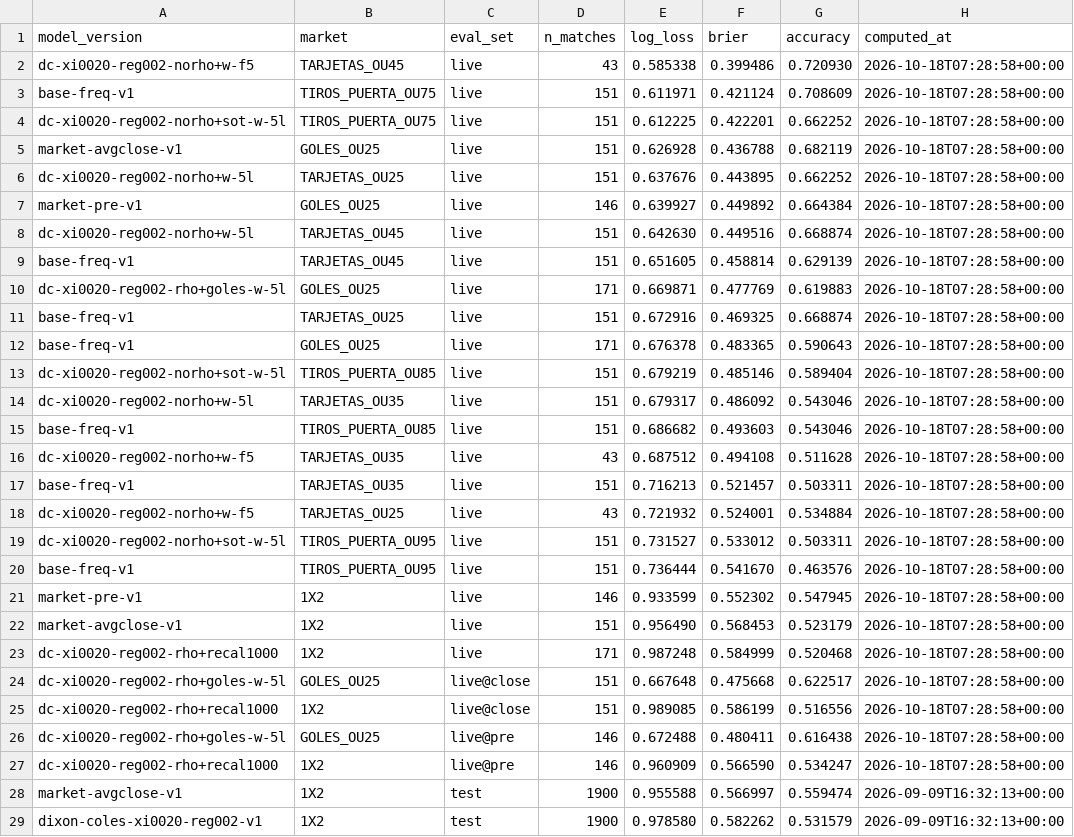
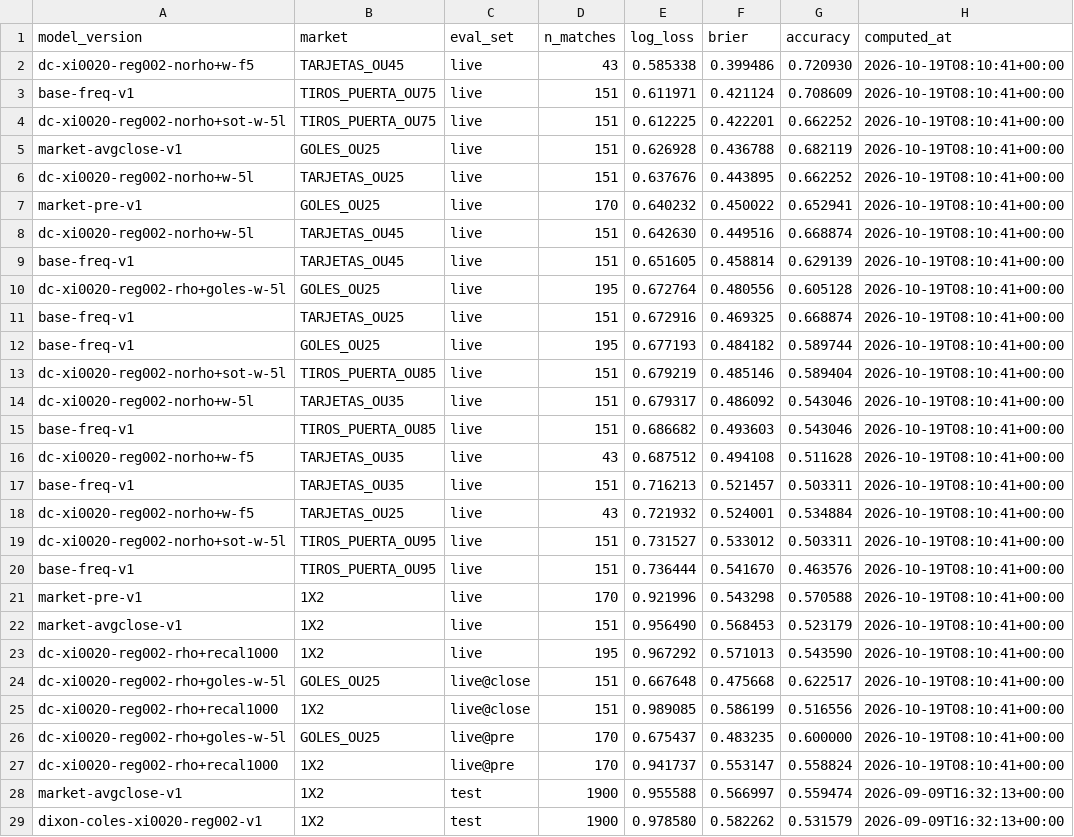
Before and after one commit to kewo1023/marcador-futbol, a CSV file: ledger/metrics.csv, drawn as a sheet; only a part is shown.

```diff
--- a/ledger/metrics.csv
+++ b/ledger/metrics.csv
@@ -1,28 +1,28 @@
 model_version,market,eval_set,n_matches,log_loss,brier,accuracy,computed_at
-dc-xi0020-reg002-norho+w-f5,TARJETAS_OU45,live,43,0.585338,0.399486,0.720930,2026-10-18T07:28:58+00:00
-base-freq-v1,TIROS_PUERTA_OU75,live,151,0.611971,0.421124,0.708609,2026-10-18T07:28:58+00:00
-dc-xi0020-reg002-norho+sot-w-5l,TIROS_PUERTA_OU75,live,151,0.612225,0.422201,0.662252,2026-10-18T07:28:58+00:00
-market-avgclose-v1,GOLES_OU25,live,151,0.626928,0.436788,0.682119,2026-10-18T07:28:58+00:00
-dc-xi0020-reg002-norho+w-5l,TARJETAS_OU25,live,151,0.637676,0.443895,0.662252,2026-10-18T07:28:58+00:00
-market-pre-v1,GOLES_OU25,live,146,0.639927,0.449892,0.664384,2026-10-18T07:28:58+00:00
-dc-xi0020-reg002-norho+w-5l,TARJETAS_OU45,live,151,0.642630,0.449516,0.668874,2026-10-18T07:28:58+00:00
-base-freq-v1,TARJETAS_OU45,live,151,0.651605,0.458814,0.629139,2026-10-18T07:28:58+00:00
-dc-xi0020-reg002-rho+goles-w-5l,GOLES_OU25,live,171,0.669871,0.477769,0.619883,2026-10-18T07:28:58+00:00
-base-freq-v1,TARJETAS_OU25,live,151,0.672916,0.469325,0.668874,2026-10-18T07:28:58+00:00
-base-freq-v1,GOLES_OU25,live,171,0.676378,0.483365,0.590643,2026-10-18T07:28:58+00:00
-dc-xi0020-reg002-norho+sot-w-5l,TIROS_PUERTA_OU85,live,151,0.679219,0.485146,0.589404,2026-10-18T07:28:58+00:00
-dc-xi0020-reg002-norho+w-5l,TARJETAS_OU35,live,151,0.679317,0.486092,0.543046,2026-10-18T07:28:58+00:00
-base-freq-v1,TIROS_PUERTA_OU85,live,151,0.686682,0.493603,0.543046,2026-10-18T07:28:58+00:00
-dc-xi0020-reg002-norho+w-f5,TARJETAS_OU35,live,43,0.687512,0.494108,0.511628,2026-10-18T07:28:58+00:00
-base-freq-v1,TARJETAS_OU35,live,151,0.716213,0.521457,0.503311,2026-10-18T07:28:58+00:00
-dc-xi0020-reg002-norho+w-f5,TARJETAS_OU25,live,43,0.721932,0.524001,0.534884,2026-10-18T07:28:58+00:00
-dc-xi0020-reg002-norho+sot-w-5l,TIROS_PUERTA_OU95,live,151,0.731527,0.533012,0.503311,2026-10-18T07:28:58+00:00
-base-freq-v1,TIROS_PUERTA_OU95,live,151,0.736444,0.541670,0.463576,2026-10-18T07:28:58+00:00
-market-pre-v1,1X2,live,146,0.933599,0.552302,0.547945,2026-10-18T07:28:58+00:00
-market-avgclose-v1,1X2,live,151,0.956490,0.568453,0.523179,2026-10-18T07:28:58+00:00
-dc-xi0020-reg002-rho+recal1000,1X2,live,171,0.987248,0.584999,0.520468,2026-10-18T07:28:58+00:00
-dc-xi0020-reg002-rho+goles-w-5l,GOLES_OU25,live@close,151,0.667648,0.475668,0.622517,2026-10-18T07:28:58+00:00
-dc-xi0020-reg002-rho+recal1000,1X2,live@close,151,0.989085,0.586199,0.516556,2026-10-18T07:28:58+00:00
-dc-xi0020-reg002-rho+goles-w-5l,GOLES_OU25,live@pre,146,0.672488,0.480411,0.616438,2026-10-18T07:28:58+00:00
-dc-xi0020-reg002-rho+recal1000,1X2,live@pre,146,0.960909,0.566590,0.534247,2026-10-18T07:28:58+00:00
+dc-xi0020-reg002-norho+w-f5,TARJETAS_OU45,live,43,0.585338,0.399486,0.720930,2026-10-19T08:10:41+00:00
+base-freq-v1,TIROS_PUERTA_OU75,live,151,0.611971,0.421124,0.708609,2026-10-19T08:10:41+00:00
+dc-xi0020-reg002-norho+sot-w-5l,TIROS_PUERTA_OU75,live,151,0.612225,0.422201,0.662252,2026-10-19T08:10:41+00:00
+market-avgclose-v1,GOLES_OU25,live,151,0.626928,0.436788,0.682119,2026-10-19T08:10:41+00:00
+dc-xi0020-reg002-norho+w-5l,TARJETAS_OU25,live,151,0.637676,0.443895,0.662252,2026-10-19T08:10:41+00:00
+market-pre-v1,GOLES_OU25,live,170,0.640232,0.450022,0.652941,2026-10-19T08:10:41+00:00
+dc-xi0020-reg002-norho+w-5l,TARJETAS_OU45,live,151,0.642630,0.449516,0.668874,2026-10-19T08:10:41+00:00
+base-freq-v1,TARJETAS_OU45,live,151,0.651605,0.458814,0.629139,2026-10-19T08:10:41+00:00
+dc-xi0020-reg002-rho+goles-w-5l,GOLES_OU25,live,195,0.672764,0.480556,0.605128,2026-10-19T08:10:41+00:00
+base-freq-v1,TARJETAS_OU25,live,151,0.672916,0.469325,0.668874,2026-10-19T08:10:41+00:00
+base-freq-v1,GOLES_OU25,live,195,0.677193,0.484182,0.589744,2026-10-19T08:10:41+00:00
+dc-xi0020-reg002-norho+sot-w-5l,TIROS_PUERTA_OU85,live,151,0.679219,0.485146,0.589404,2026-10-19T08:10:41+00:00
+dc-xi0020-reg002-norho+w-5l,TARJETAS_OU35,live,151,0.679317,0.486092,0.543046,2026-10-19T08:10:41+00:00
+base-freq-v1,TIROS_PUERTA_OU85,live,151,0.686682,0.493603,0.543046,2026-10-19T08:10:41+00:00
+dc-xi0020-reg002-norho+w-f5,TARJETAS_OU35,live,43,0.687512,0.494108,0.511628,2026-10-19T08:10:41+00:00
+base-freq-v1,TARJETAS_OU35,live,151,0.716213,0.521457,0.503311,2026-10-19T08:10:41+00:00
+dc-xi0020-reg002-norho+w-f5,TARJETAS_OU25,live,43,0.721932,0.524001,0.534884,2026-10-19T08:10:41+00:00
+dc-xi0020-reg002-norho+sot-w-5l,TIROS_PUERTA_OU95,live,151,0.731527,0.533012,0.503311,2026-10-19T08:10:41+00:00
+base-freq-v1,TIROS_PUERTA_OU95,live,151,0.736444,0.541670,0.463576,2026-10-19T08:10:41+00:00
+market-pre-v1,1X2,live,170,0.921996,0.543298,0.570588,2026-10-19T08:10:41+00:00
+market-avgclose-v1,1X2,live,151,0.956490,0.568453,0.523179,2026-10-19T08:10:41+00:00
+dc-xi0020-reg002-rho+recal1000,1X2,live,195,0.967292,0.571013,0.543590,2026-10-19T08:10:41+00:00
+dc-xi0020-reg002-rho+goles-w-5l,GOLES_OU25,live@close,151,0.667648,0.475668,0.622517,2026-10-19T08:10:41+00:00
+dc-xi0020-reg002-rho+recal1000,1X2,live@close,151,0.989085,0.586199,0.516556,2026-10-19T08:10:41+00:00
+dc-xi0020-reg002-rho+goles-w-5l,GOLES_OU25,live@pre,170,0.675437,0.483235,0.600000,2026-10-19T08:10:41+00:00
+dc-xi0020-reg002-rho+recal1000,1X2,live@pre,170,0.941737,0.553147,0.558824,2026-10-19T08:10:41+00:00
 market-avgclose-v1,1X2,test,1900,0.955588,0.566997,0.559474,2026-09-09T16:32:13+00:00
```
Also changed, not shown: ledger/results.csv, ledger/results_health.csv.
